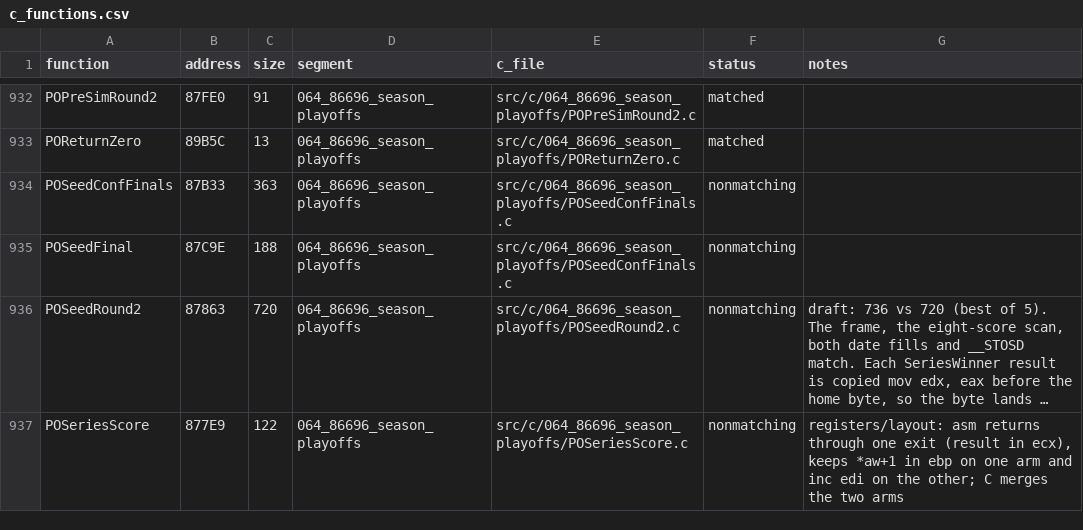
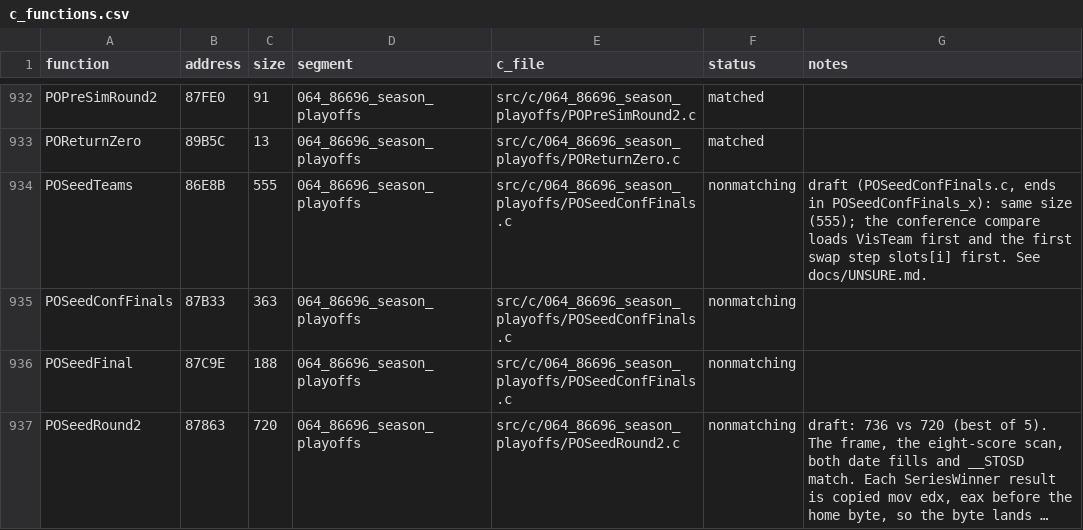
Before and after one commit to Mhopkinsinc/NHL95PC, a CSV file: tools/c_functions.csv, drawn as a sheet; only a part is shown, gaps mark what is left out; the shorter side is filled out with more unchanged rows; long unchanged cells end in ….

```diff
--- a/tools/c_functions.csv
+++ b/tools/c_functions.csv
@@ -933,2 +933,3 @@ POPreSimRound2,87FE0,91,064_86696_season_playoffs,src/c/064_86696_season_playoff
 POReturnZero,89B5C,13,064_86696_season_playoffs,src/c/064_86696_season_playoffs/POReturnZero.c,matched,
+POSeedTeams,86E8B,555,064_86696_season_playoffs,src/c/064_86696_season_playoffs/POSeedConfFinals.c,nonmatching,"draft (POSeedConfFinals.c, ends in POSeedConfFinals_x): same size (555); the conference compare loads VisTeam first and the first swap step slots[i] first. See docs/UNSURE.md."
 POSeedConfFinals,87B33,363,064_86696_season_playoffs,src/c/064_86696_season_playoffs/POSeedConfFinals.c,nonmatching,
```
Also changed, not shown: 3 other files.
